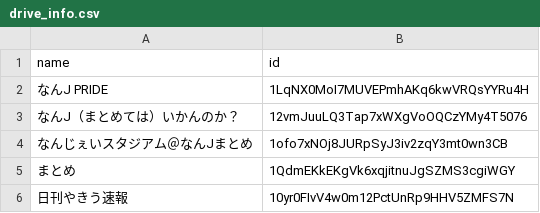
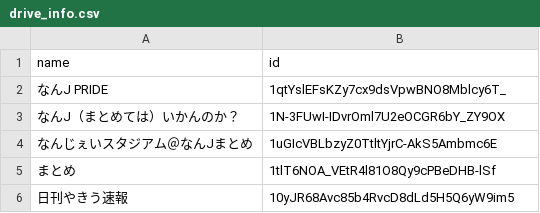
Before and after one commit to minopeef/auto-scraping, a CSV file: drive_info.csv, drawn as a sheet.

```diff
--- a/drive_info.csv
+++ b/drive_info.csv
@@ -1,6 +1,6 @@
 name,id
-なんJ PRIDE,1LqNX0MoI7MUVEPmhAKq6kwVRQsYYRu4H
-なんJ（まとめては）いかんのか？,12vmJuuLQ3Tap7xWXgVoOQCzYMy4T5076
-なんじぇいスタジアム＠なんJまとめ,1ofo7xNOj8JURpSyJ3iv2zqY3mt0wn3CB
-まとめ,1QdmEKkEKgVk6xqjitnuJgSZMS3cgiWGY
-日刊やきう速報,10yr0FIvV4w0m12PctUnRp9HHV5ZMFS7N
+なんJ PRIDE,1qtYslEFsKZy7cx9dsVpwBNO8Mblcy6T_
+なんJ（まとめては）いかんのか？,1N-3FUwI-IDvrOml7U2eOCGR6bY_ZY9OX
+なんじぇいスタジアム＠なんJまとめ,1uGIcVBLbzyZ0TtltYjrC-AkS5Ambmc6E
+まとめ,1tlT6NOA_VEtR4l81O8Qy9cPBeDHB-lSf
+日刊やきう速報,10yJR68Avc85b4RvcD8dLd5H5Q6yW9im5
```
Also changed, not shown: 4 other files.
